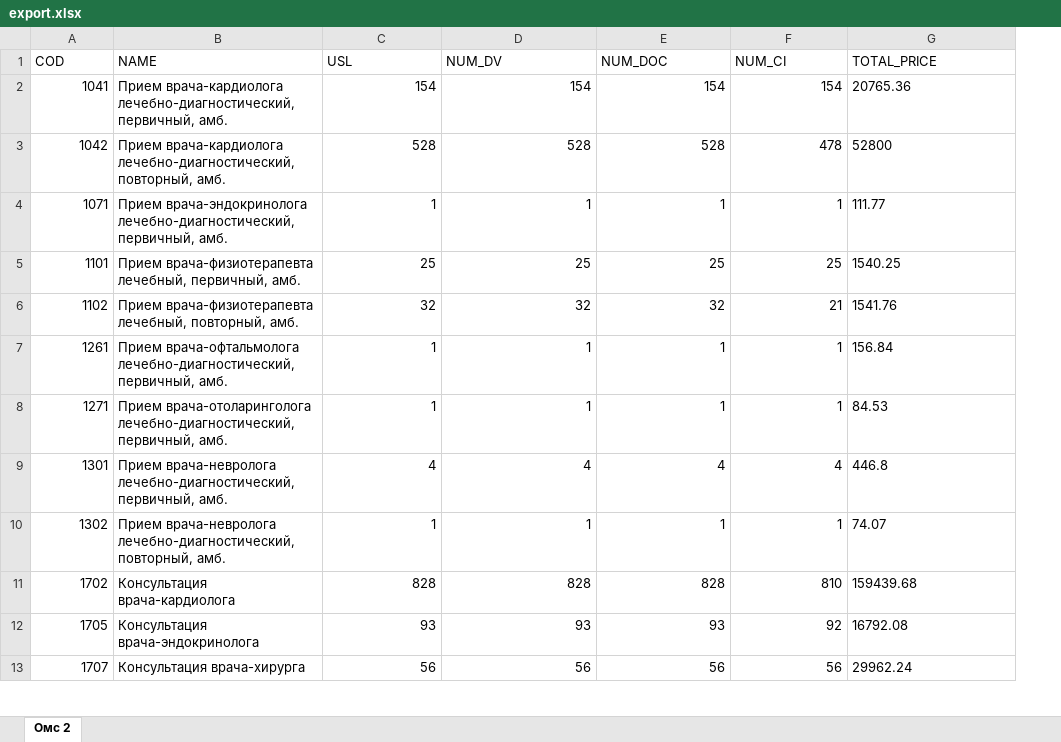
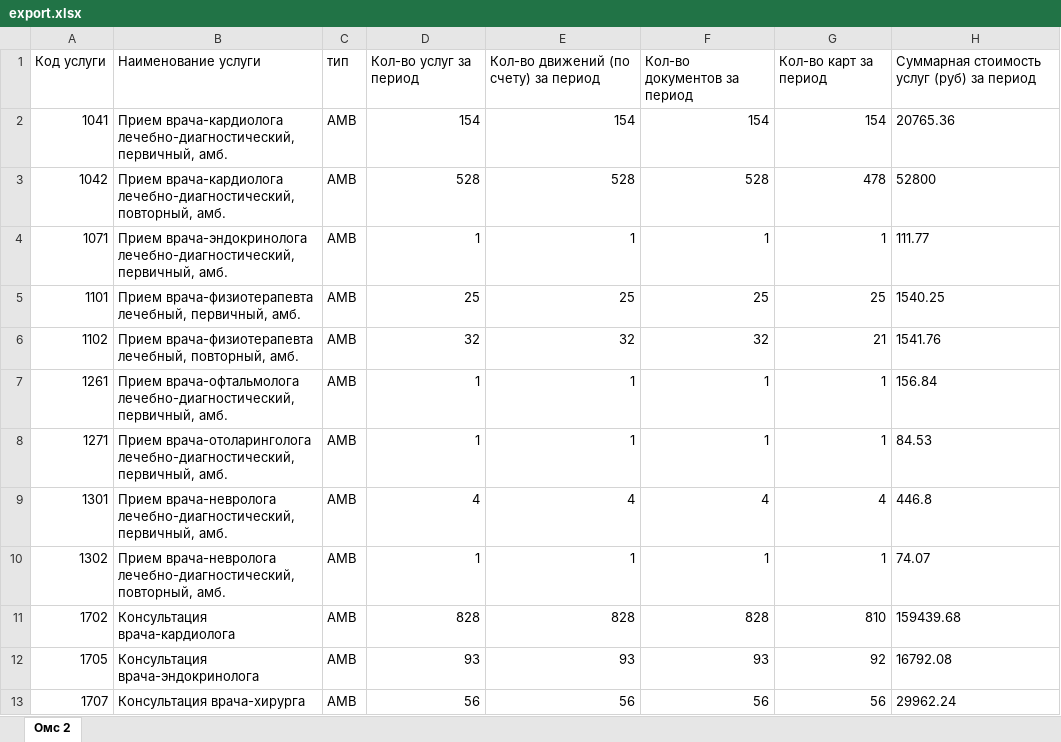
Before and after one commit to AdrewBraz/shop, an Excel workbook: server/export.xlsx, sheet Омс 2, drawn as a sheet; only a part is shown; values as stored, in another font and other column widths than the file's, no borders; table styles not drawn; removed rows and columns are numbered as before the commit, all else as after; the diff names each change by its address in the sheet, - before the commit and + after, or states it on an @@ line.

```diff
--- a/server/export.xlsx (sheet Омс 2)
+++ b/server/export.xlsx (sheet Омс 2)
+column C, rows 2-13: all AMB
-row 1: COD | NAME | USL | NUM_DV | NUM_DOC | NUM_CI | TOTAL_PRICE
+row 1: Код услуги | Наименование услуги | тип | Кол-во услуг за период | Кол-во движений (по счету) за период | Кол-во документов за период | Кол-во карт за период | Суммарная стоимость услуг (руб) за период
```
Also changed, not shown: 7 other files.
